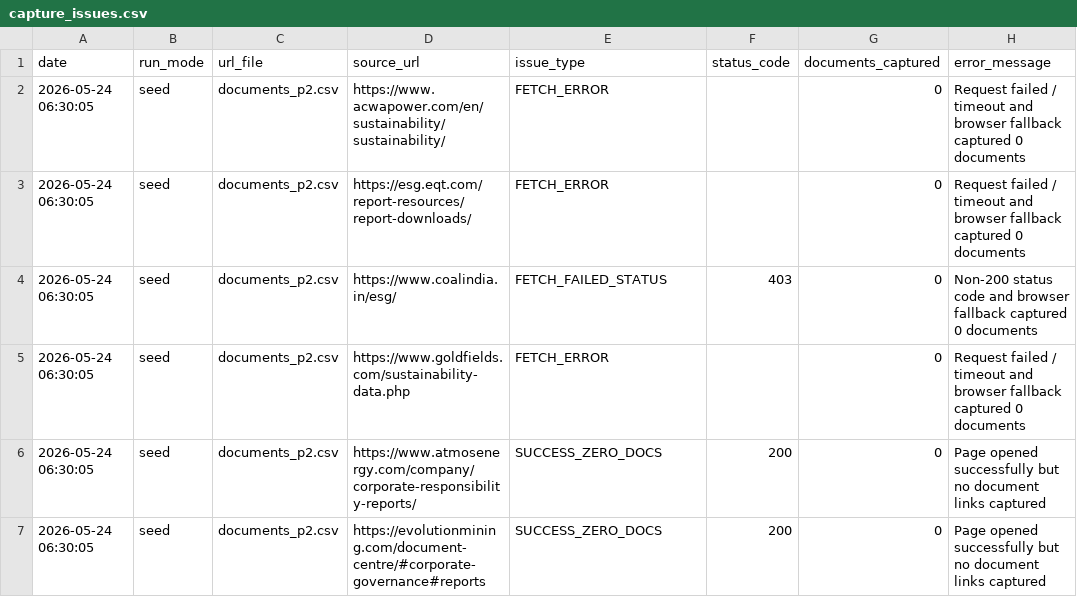
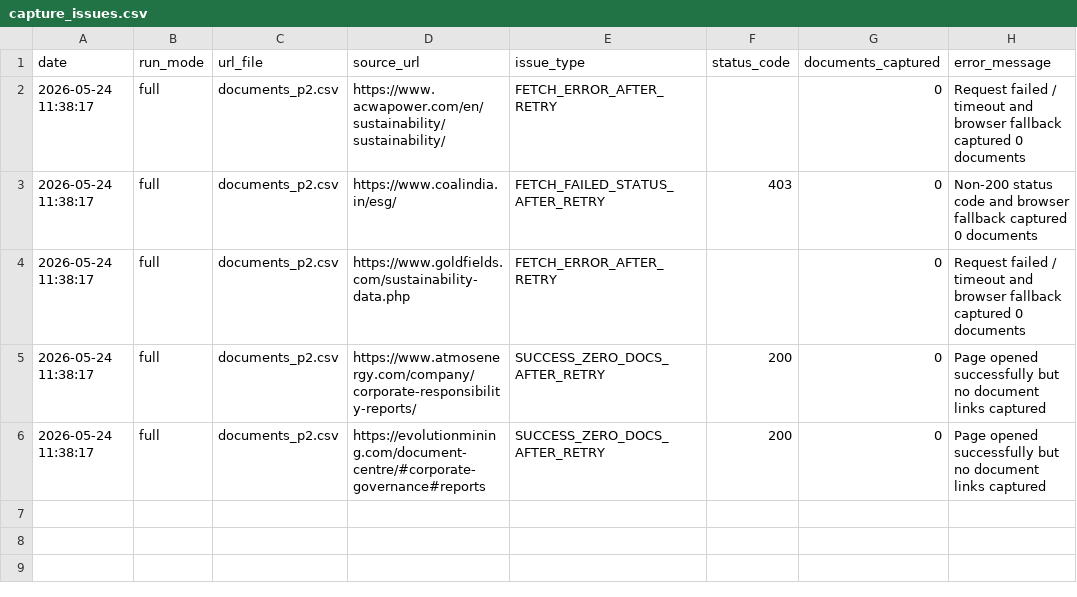
Before and after one commit to Shyam7291/document-monitor, a CSV file: capture_issues.csv, drawn as a sheet.

```diff
--- a/capture_issues.csv
+++ b/capture_issues.csv
@@ -1,7 +1,6 @@
 date,run_mode,url_file,source_url,issue_type,status_code,documents_captured,error_message
-2026-05-24 06:30:05,seed,documents_p2.csv,https://www.acwapower.com/en/sustainability/sustainability/,FETCH_ERROR,,0,Request failed / timeout and browser fallback captured 0 documents
-2026-05-24 06:30:05,seed,documents_p2.csv,https://esg.eqt.com/report-resources/report-downloads/,FETCH_ERROR,,0,Request failed / timeout and browser fallback captured 0 documents
-2026-05-24 06:30:05,seed,documents_p2.csv,https://www.coalindia.in/esg/,FETCH_FAILED_STATUS,403,0,Non-200 status code and browser fallback captured 0 documents
-2026-05-24 06:30:05,seed,documents_p2.csv,https://www.goldfields.com/sustainability-data.php,FETCH_ERROR,,0,Request failed / timeout and browser fallback captured 0 documents
-2026-05-24 06:30:05,seed,documents_p2.csv,https://www.atmosenergy.com/company/corporate-responsibility-reports/,SUCCESS_ZERO_DOCS,200,0,Page opened successfully but no document links captured
-2026-05-24 06:30:05,seed,documents_p2.csv,https://evolutionmining.com/document-centre/#corporate-governance#reports,SUCCESS_ZERO_DOCS,200,0,Page opened successfully but no document links captured
+2026-05-24 11:38:17,full,documents_p2.csv,https://www.acwapower.com/en/sustainability/sustainability/,FETCH_ERROR_AFTER_RETRY,,0,Request failed / timeout and browser fallback captured 0 documents
+2026-05-24 11:38:17,full,documents_p2.csv,https://www.coalindia.in/esg/,FETCH_FAILED_STATUS_AFTER_RETRY,403,0,Non-200 status code and browser fallback captured 0 documents
+2026-05-24 11:38:17,full,documents_p2.csv,https://www.goldfields.com/sustainability-data.php,FETCH_ERROR_AFTER_RETRY,,0,Request failed / timeout and browser fallback captured 0 documents
+2026-05-24 11:38:17,full,documents_p2.csv,https://www.atmosenergy.com/company/corporate-responsibility-reports/,SUCCESS_ZERO_DOCS_AFTER_RETRY,200,0,Page opened successfully but no document links captured
+2026-05-24 11:38:17,full,documents_p2.csv,https://evolutionmining.com/document-centre/#corporate-governance#reports,SUCCESS_ZERO_DOCS_AFTER_RETRY,200,0,Page opened successfully but no document links captured
```
Also changed, not shown: output.csv, run_summary_master.csv, 1 other file.
